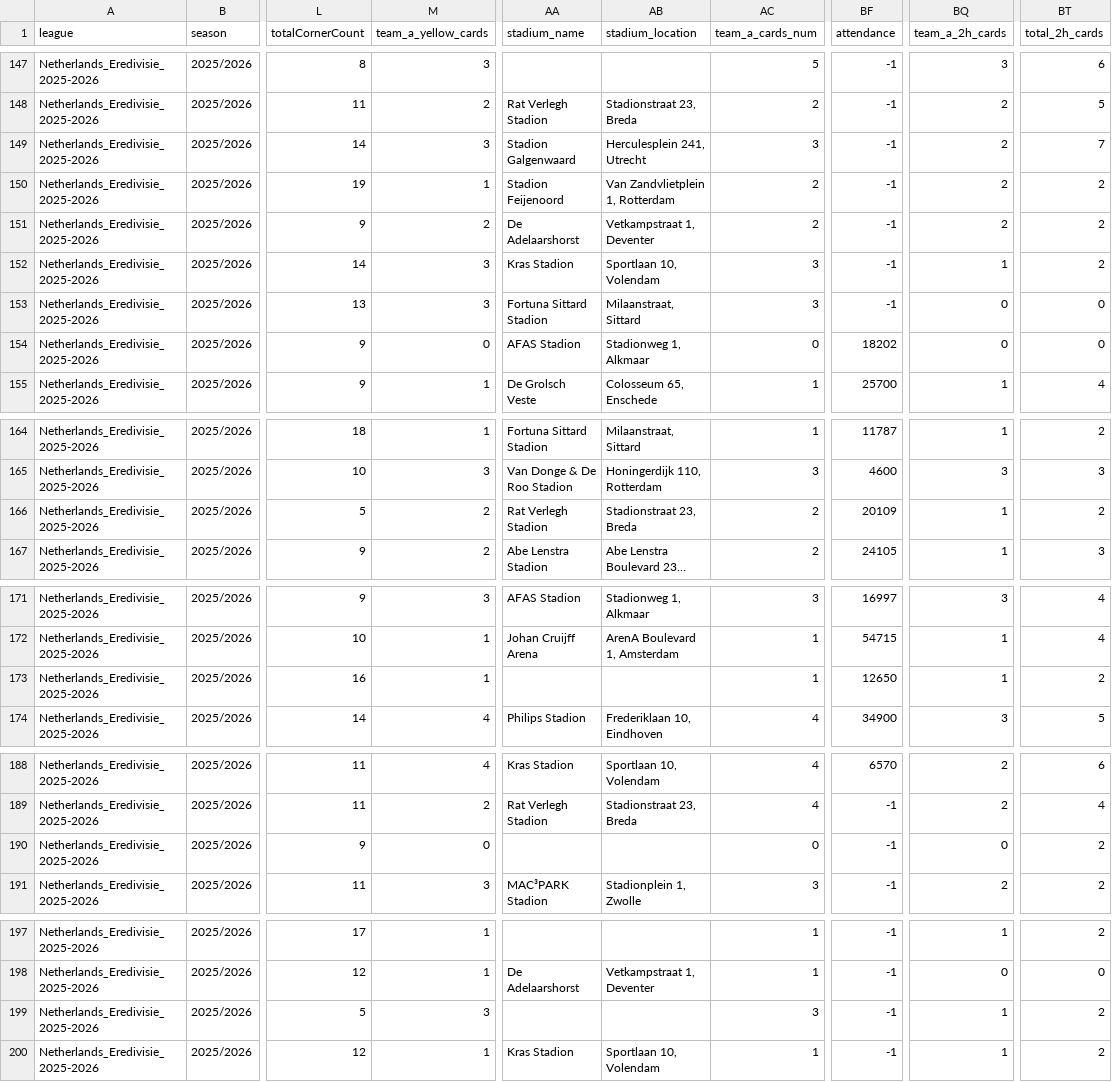
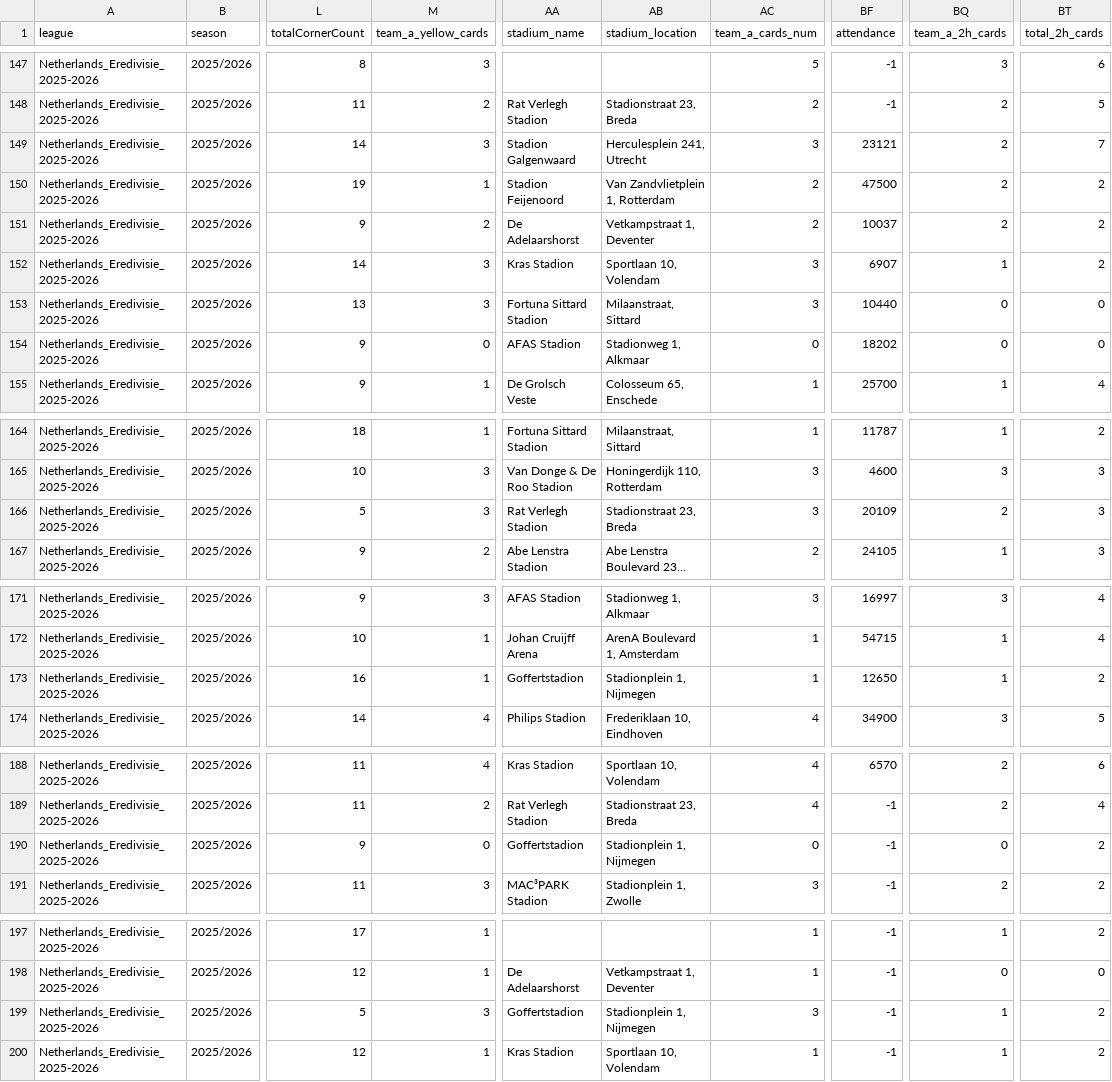
Before and after one commit to aimidas1/aimidas1, a CSV file: csv/matches/leagues/Netherlands_Eredivisie_2025-2026.csv, drawn as a sheet; only a part is shown, gaps mark what is left out; long unchanged cells end in …; the diff covers the shown part only; the diff names each change by its address in the sheet, - before the commit and + after, or states it on an @@ line.

Commit message:
Update Netherlands_Eredivisie_2025-2026 matches

```diff
--- a/csv/matches/leagues/Netherlands_Eredivisie_2025-2026.csv
+++ b/csv/matches/leagues/Netherlands_Eredivisie_2025-2026.csv
-BF149 (attendance): -1
+BF149 (attendance): 23121
-BF150 (attendance): -1
+BF150 (attendance): 47500
-BF151 (attendance): -1
+BF151 (attendance): 10037
-BF152 (attendance): -1
+BF152 (attendance): 6907
-BF153 (attendance): -1
+BF153 (attendance): 10440
-M166 (team_a_yellow_cards): 2
+M166 (team_a_yellow_cards): 3
-AC166 (team_a_cards_num): 2
+AC166 (team_a_cards_num): 3
-BQ166 (team_a_2h_cards): 1
+BQ166 (team_a_2h_cards): 2
-BT166 (total_2h_cards): 2
+BT166 (total_2h_cards): 3
-AA173 (stadium_name): (empty)
+AA173 (stadium_name): Goffertstadion
-AB173 (stadium_location): (empty)
+AB173 (stadium_location): Stadionplein 1, Nijmegen
-AA190 (stadium_name): (empty)
+AA190 (stadium_name): Goffertstadion
-AB190 (stadium_location): (empty)
+AB190 (stadium_location): Stadionplein 1, Nijmegen
-AA199 (stadium_name): (empty)
+AA199 (stadium_name): Goffertstadion
-AB199 (stadium_location): (empty)
+AB199 (stadium_location): Stadionplein 1, Nijmegen
```
Also changed, not shown: 2 edited cells elsewhere in this file.
